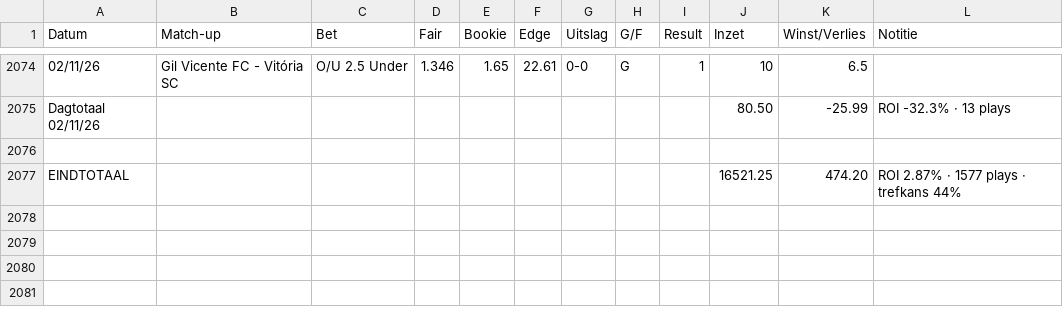
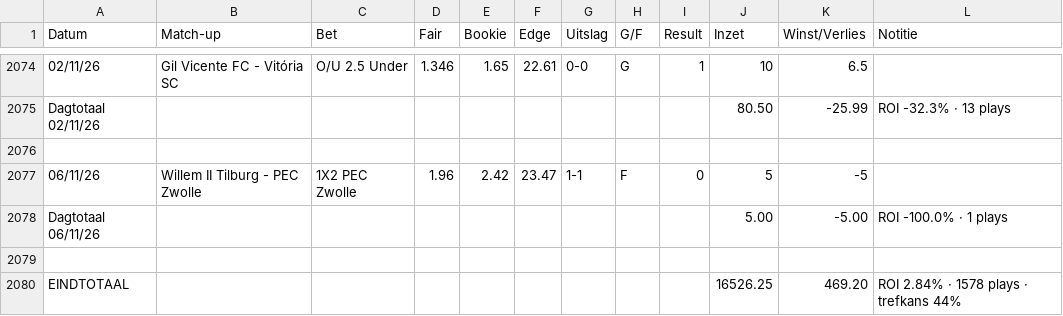
Before and after one commit to Player87887/Johnsballiebets, a CSV file: beheer/historie.csv, drawn as a sheet; only a part is shown, gaps mark what is left out.

Commit message:
Historie: history030.csv samengevoegd met beheer/historie.csv

```diff
--- a/beheer/historie.csv
+++ b/beheer/historie.csv
@@ -2076,2 +2076,5 @@ Dagtotaal 02/11/26,,,,,,,,,80.50,-25.99,ROI -32.3% · 13 plays
 
-EINDTOTAAL,,,,,,,,,16521.25,474.20,ROI 2.87% · 1577 plays · trefkans 44%
+06/11/26,Willem II Tilburg - PEC Zwolle,1X2 PEC Zwolle,1.96,2.42,23.47,1-1,F,0,5,-5,
+Dagtotaal 06/11/26,,,,,,,,,5.00,-5.00,ROI -100.0% · 1 plays
+
+EINDTOTAAL,,,,,,,,,16526.25,469.20,ROI 2.84% · 1578 plays · trefkans 44%
```
